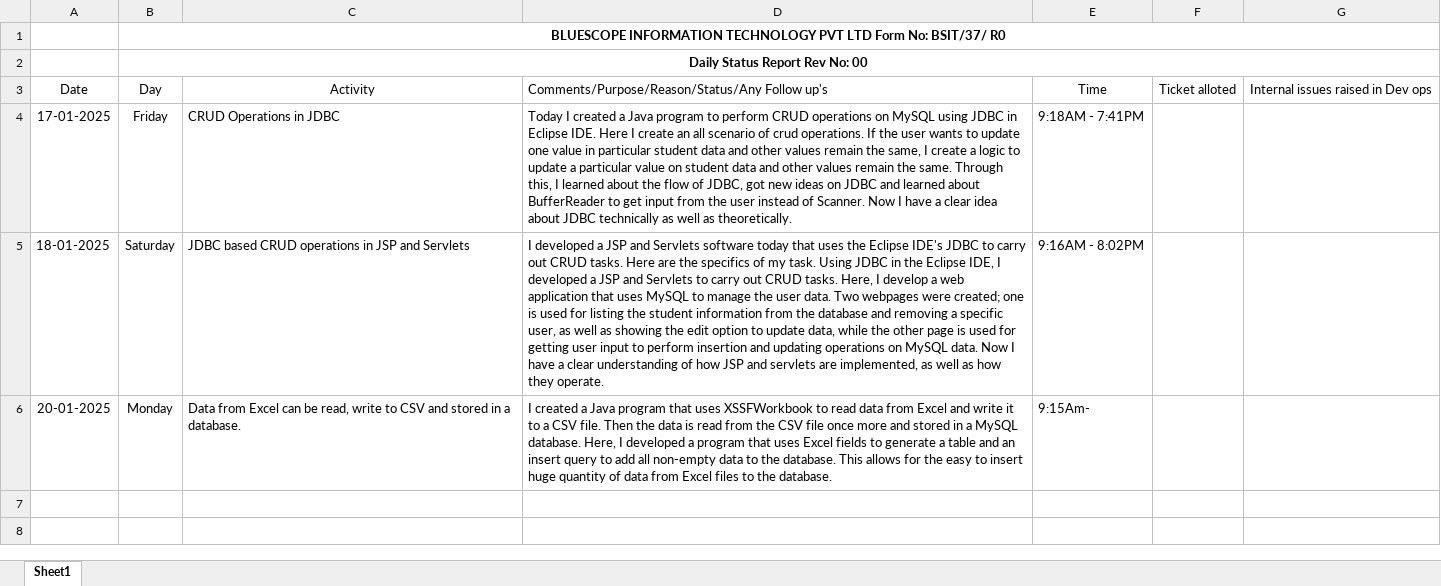
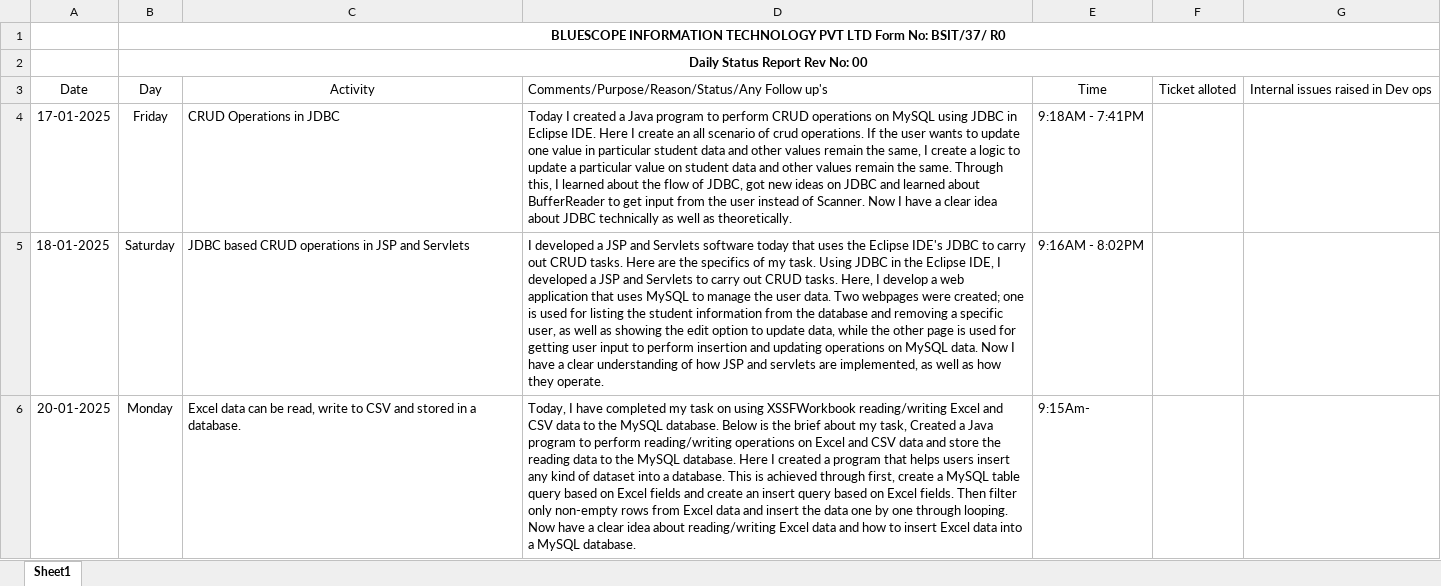
Before and after one commit to Ashokkumar-Programmer/BlueScope_Training, an Excel workbook: ISO - BSIT - 37- Daily Timesheet .xlsx, sheet Sheet1, drawn as a sheet; values as stored, in another font and other column widths than the file's, no borders; charts and pictures not drawn; the diff names each change by its address in the sheet, - before the commit and + after, or states it on an @@ line.

Commit message:
task3

```diff
--- a/ISO - BSIT - 37- Daily Timesheet .xlsx (sheet Sheet1)
+++ b/ISO - BSIT - 37- Daily Timesheet .xlsx (sheet Sheet1)
-C6: Data from Excel can be…
+C6: Excel data can be…
-D6: I created a Java program that uses XSSFWorkbook to read data from Excel and write it to a CSV file. Then the data is read from the CSV file once more and stored in a MySQL database. Here, I developed a program that uses Excel fields to generate a table and an insert query to add all non-empty data to the database. This allows for the easy to insert huge quantity of data from Excel files to the database.
+D6: Today, I have completed my task on using XSSFWorkbook reading/writing Excel and CSV data to the MySQL database. Below is the brief about my task, Created a Java program to perform reading/writing operations on Excel and CSV data and store the reading data to the MySQL database. Here I created a program that helps users insert any kind of dataset into a database. This is achieved through first, create a MySQL table query based on Excel fields and create an insert query based on Excel fields. Then filter only non-empty rows from Excel data and insert the data one by one through looping. Now have a clear idea about reading/writing Excel data and how to insert Excel data into a MySQL database.
```
Also changed, not shown: 1 other file.
